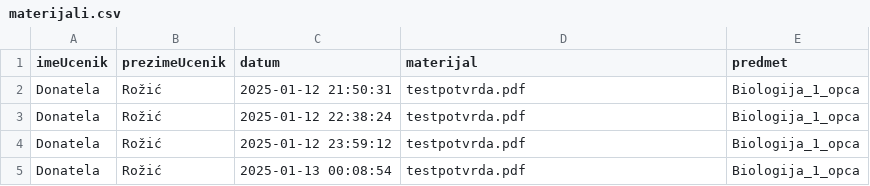
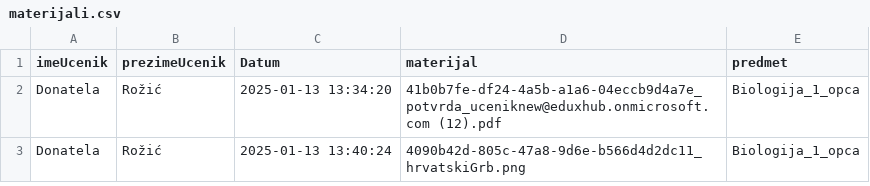
Before and after one commit to bornaodobasic/eduhub, a CSV file: backend/database/materijali.csv, drawn as a sheet.

```diff
--- a/backend/database/materijali.csv
+++ b/backend/database/materijali.csv
@@ -1,5 +1,3 @@
-imeUcenik,prezimeUcenik,datum,materijal,predmet
-Donatela,Rožić,2025-01-12 21:50:31,testpotvrda.pdf,Biologija_1_opca
-Donatela,Rožić,2025-01-12 22:38:24,testpotvrda.pdf,Biologija_1_opca
-Donatela,Rožić,2025-01-12 23:59:12,testpotvrda.pdf,Biologija_1_opca
-Donatela,Rožić,2025-01-13 00:08:54,testpotvrda.pdf,Biologija_1_opca
+imeUcenik,prezimeUcenik,Datum,materijal,predmet
+Donatela,Rožić,2025-01-13 13:34:20,41b0b7fe-df24-4a5b-a1a6-04eccb9d4a7e_potvrda_uceniknew@eduxhub.onmicrosoft.com (12).pdf,Biologija_1_opca
+Donatela,Rožić,2025-01-13 13:40:24,4090b42d-805c-47a8-9d6e-b566d4d2dc11_hrvatskiGrb.png,Biologija_1_opca
```
Also changed, not shown: 6 other files.
